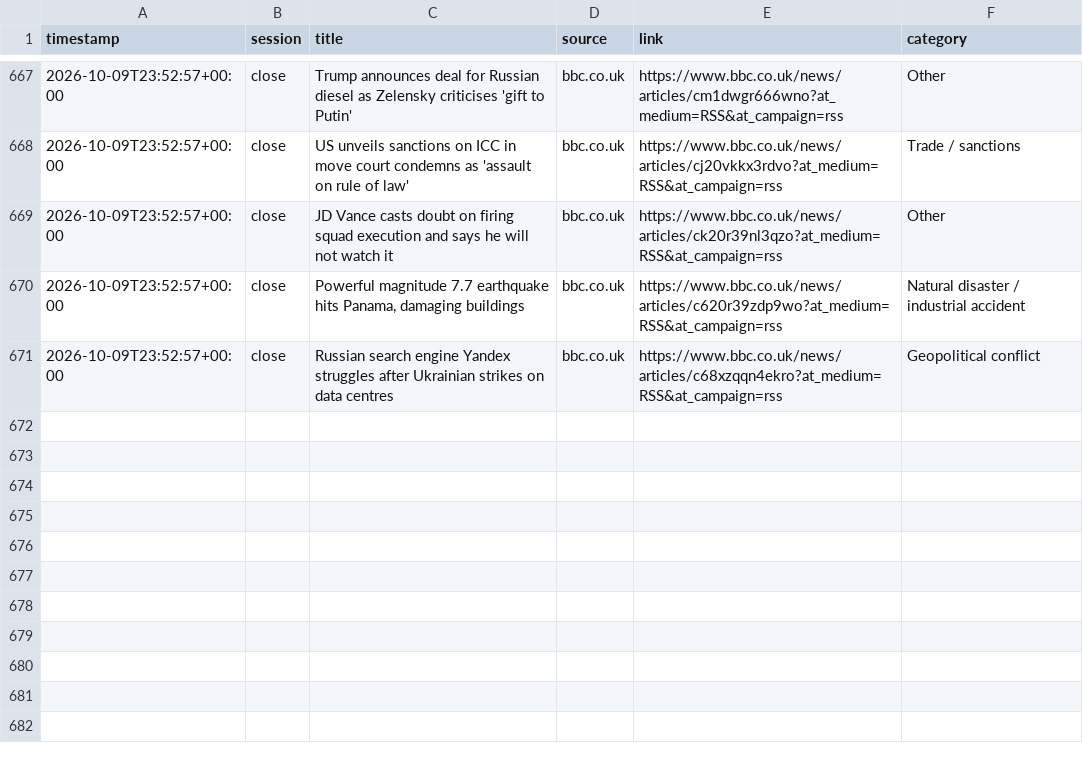
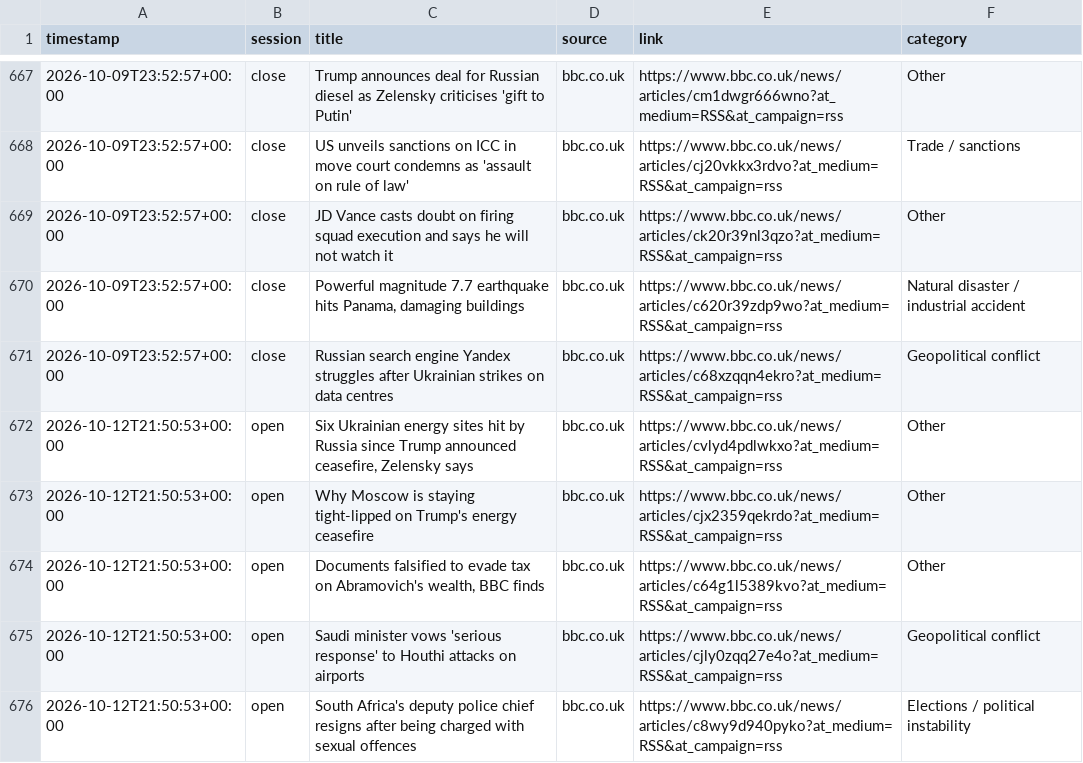
Before and after one commit to ericustayev-dot/Thecolorgreen, a CSV file: world_news_log.csv, drawn as a sheet; only a part is shown, gaps mark what is left out; the diff names each change by its address in the sheet, - before the commit and + after, or states it on an @@ line.

```diff
--- a/world_news_log.csv
+++ b/world_news_log.csv
+row 672: 2026-10-12T21:50:53+00:00 | open | Six Ukrainian energy sites hit by Russia since Trump announced ceasefire, Zelensky says | bbc.co.uk | https://www.bbc.co.uk/news/articles/cvlyd4pdlwkxo?at_medium=RSS&at_campaign=rss | Other
+row 673: 2026-10-12T21:50:53+00:00 | open | Why Moscow is staying tight-lipped on Trump's energy ceasefire | bbc.co.uk | https://www.bbc.co.uk/news/articles/cjx2359qekrdo?at_medium=RSS&at_campaign=rss | Other
+row 674: 2026-10-12T21:50:53+00:00 | open | Documents falsified to evade tax on Abramovich's wealth, BBC finds | bbc.co.uk | https://www.bbc.co.uk/news/articles/c64g1l5389kvo?at_medium=RSS&at_campaign=rss | Other
+row 675: 2026-10-12T21:50:53+00:00 | open | Saudi minister vows 'serious response' to Houthi attacks on airports | bbc.co.uk | https://www.bbc.co.uk/news/articles/cjly0zqq27e4o?at_medium=RSS&at_campaign=rss | Geopolitical conflict
+row 676: 2026-10-12T21:50:53+00:00 | open | South Africa's deputy police chief resigns after being charged with sexual offences | bbc.co.uk | https://www.bbc.co.uk/news/articles/c8wy9d940pyko?at_medium=RSS&at_campaign=rss | Elections / political instability
```
Also changed, not shown: commodities_history.csv, history.csv, 1 other file.
